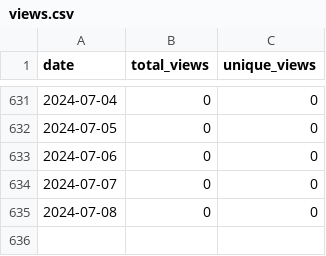
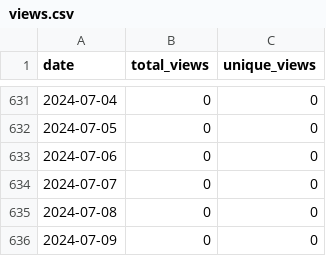
Before and after one commit to merrymitch/COMP5320, a CSV file: .traffic/views.csv, drawn as a sheet; only a part is shown, gaps mark what is left out.

```diff
--- a/.traffic/views.csv
+++ b/.traffic/views.csv
@@ -635 +635,2 @@ date,total_views,unique_views
 2024-07-08,0,0
+2024-07-09,0,0
```
Also changed, not shown: .traffic/clones.csv, 3 other files.
